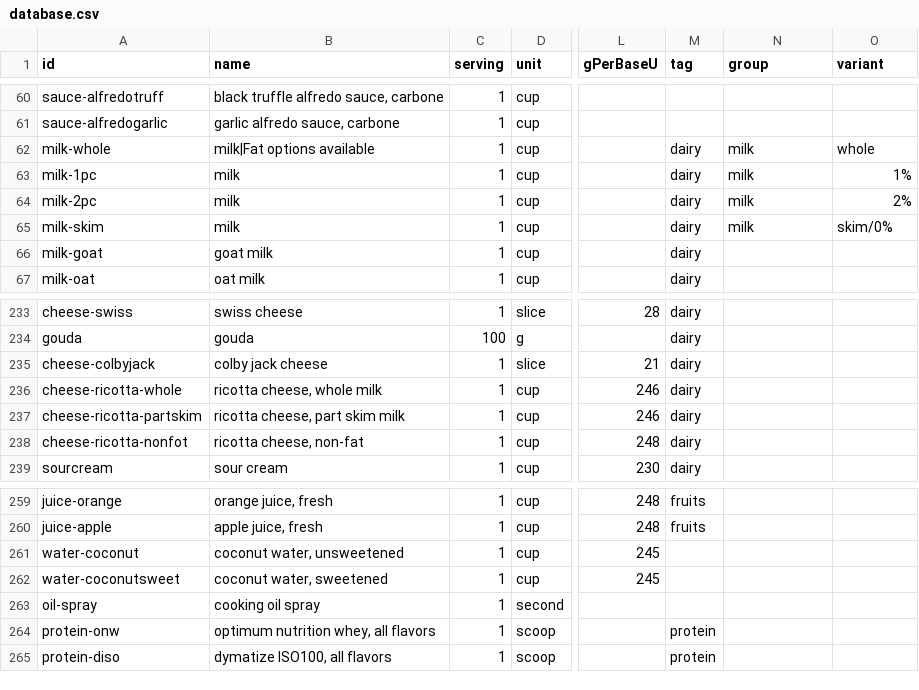
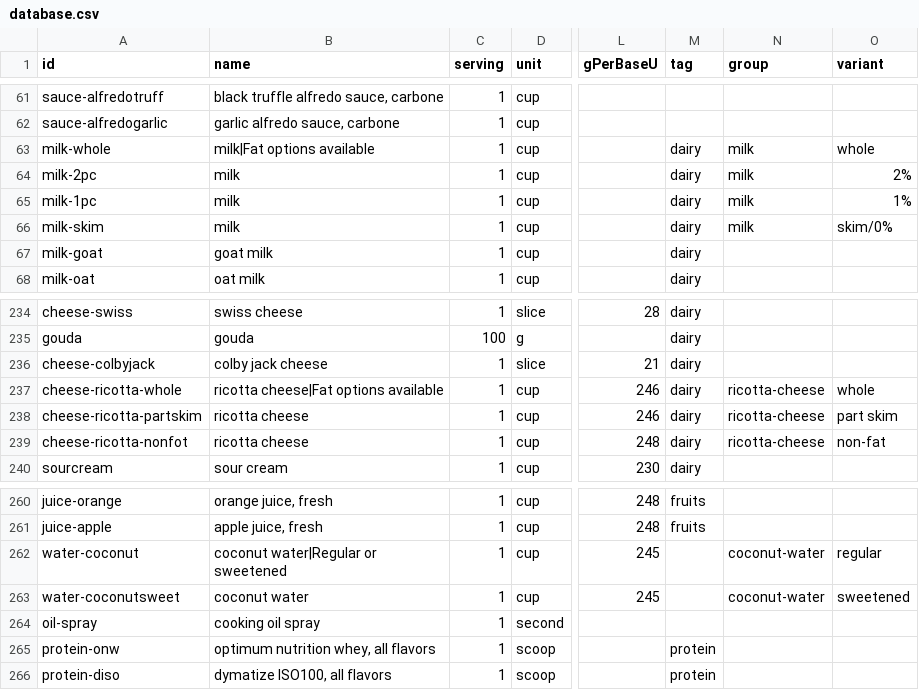
Before and after one commit to nadimyounes111-del/macros, a CSV file: database.csv, drawn as a sheet; only a part is shown, gaps mark what is left out; addresses are those after the commit; the diff covers the shown part only; the diff names each change by its address in the sheet, - before the commit and + after, or states it on an @@ line.

Commit message:
fixed variant UI

```diff
--- a/database.csv
+++ b/database.csv
-B237 (name): ricotta cheese, whole milk
+B237 (name): ricotta cheese|Fat options available
-N237:N239 (group): (empty)
+N237:N239 (group): ricotta-cheese
-O237 (variant): (empty)
+O237 (variant): whole
-B238 (name): ricotta cheese, part skim milk
+B238 (name): ricotta cheese
-O238 (variant): (empty)
+O238 (variant): part skim
-B239 (name): ricotta cheese, non-fat
+B239 (name): ricotta cheese
-O239 (variant): (empty)
+O239 (variant): non-fat
-B262 (name): coconut water, unsweetened
+B262 (name): coconut water|Regular or sweetened
-N262:N263 (group): (empty)
+N262:N263 (group): coconut-water
-O262 (variant): (empty)
+O262 (variant): regular
-B263 (name): coconut water, sweetened
+B263 (name): coconut water
-O263 (variant): (empty)
+O263 (variant): sweetened
```
Also changed, not shown: 11 added rows, 2 removed rows and 10 edited cells elsewhere in this file, 6 other files.
